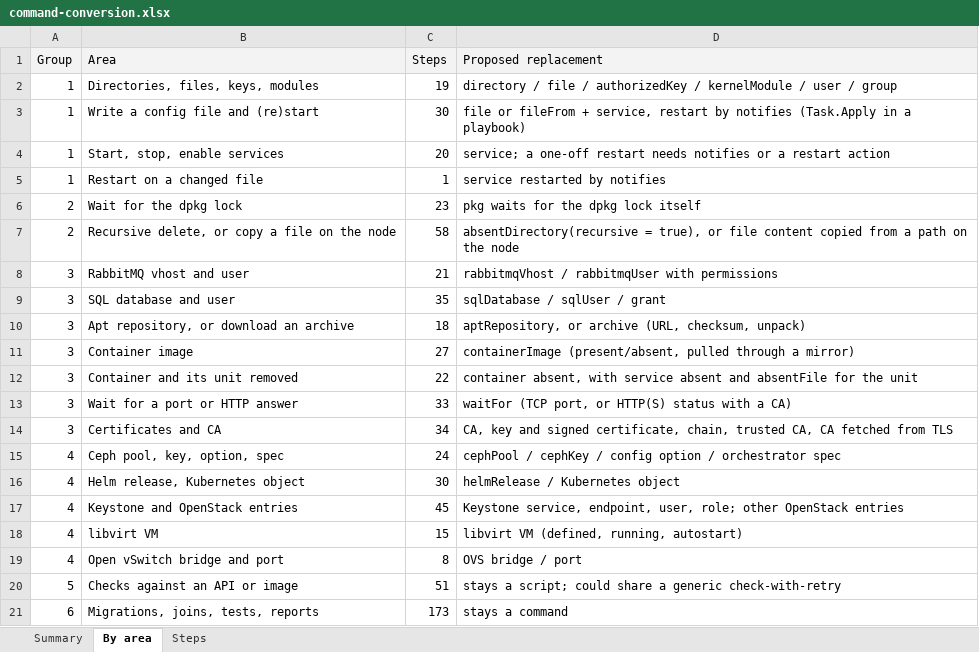
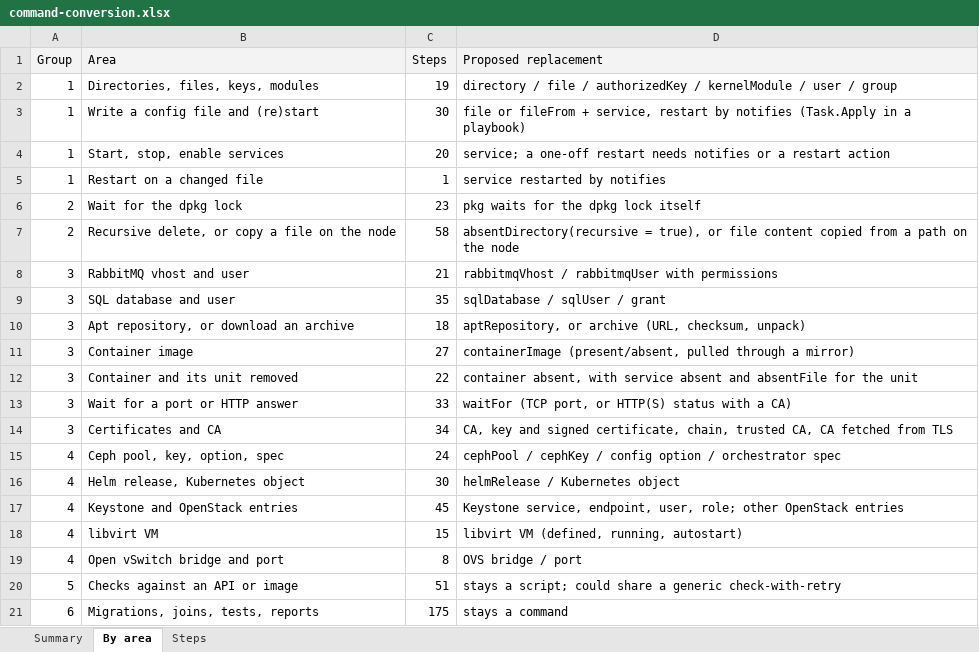
Before and after one commit to ljalbinson/orphera-pkg, an Excel workbook: docs/command-conversion.xlsx, sheet By area, drawn as a sheet; values as stored, in another font and other column widths than the file's, no borders; the diff names each change by its address in the sheet, - before the commit and + after, or states it on an @@ line.

```diff
--- a/docs/command-conversion.xlsx (sheet By area)
+++ b/docs/command-conversion.xlsx (sheet By area)
-C21 (Steps): 173
+C21 (Steps): 175
```
Also changed, not shown: sheet Steps, sheet Summary, 3 other files.
